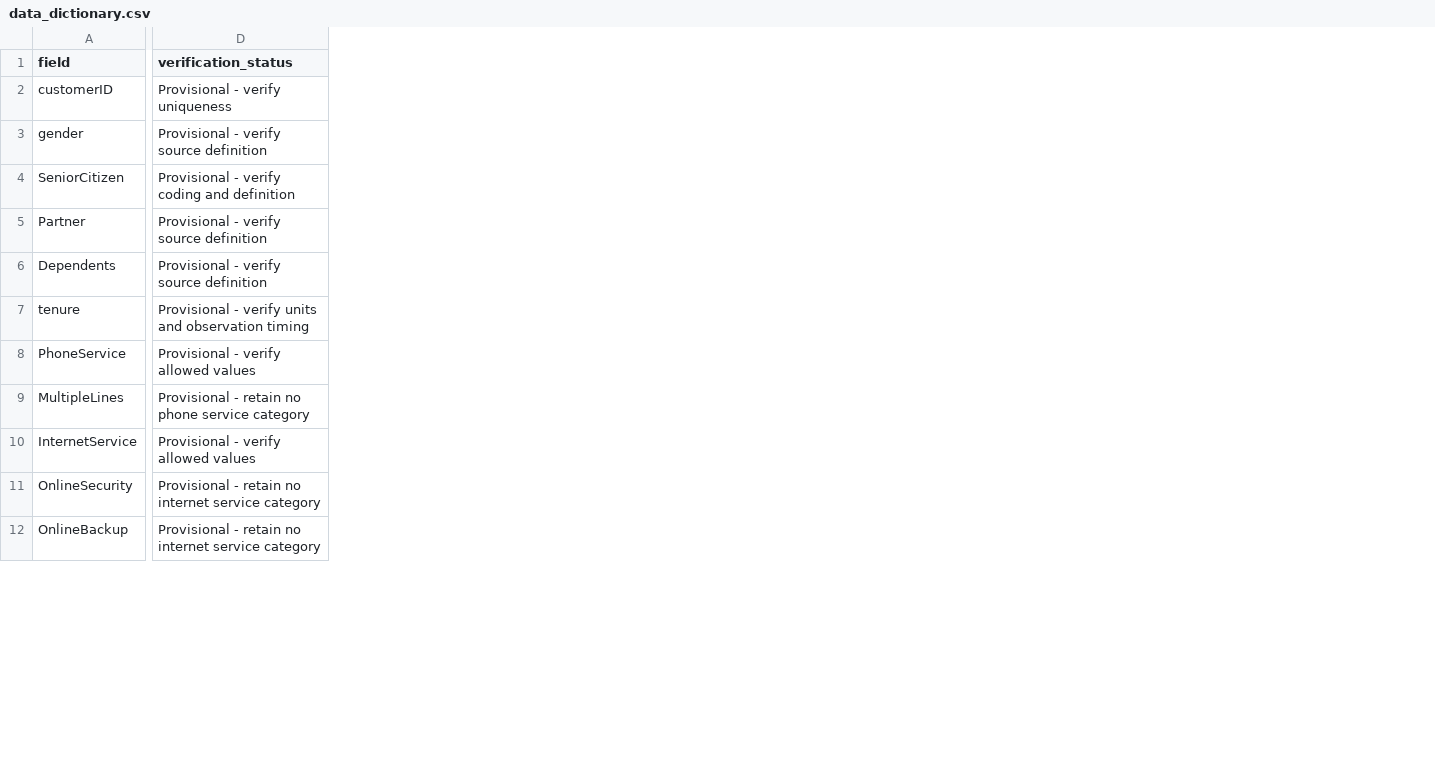
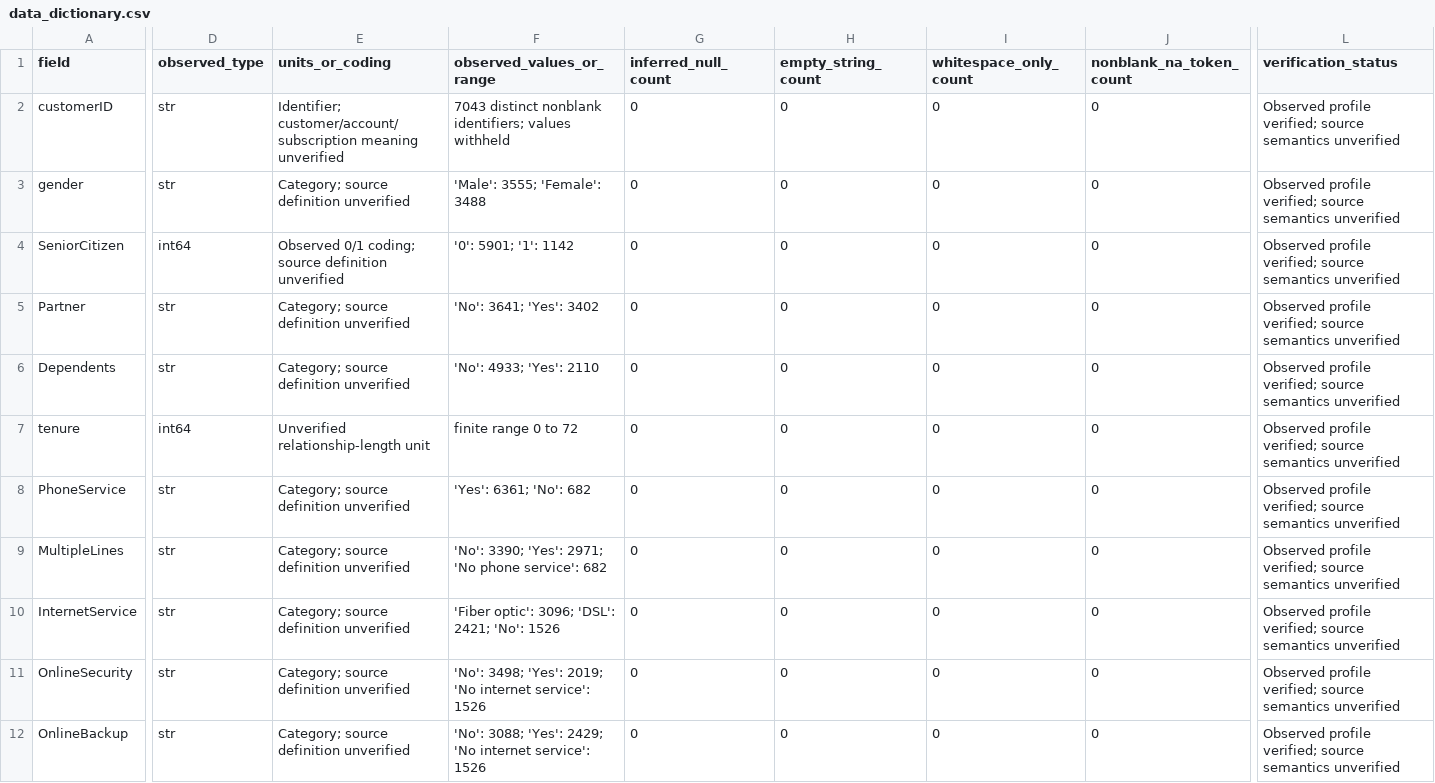
Before and after one commit to upmanNimisha/Customer-Churn_Prediction, a CSV file: outputs/reports/data_dictionary.csv, drawn as a sheet; only a part is shown, gaps mark what is left out; addresses are those after the commit; the diff covers the shown part only; the diff names each change by its address in the sheet, - before the commit and + after, or states it on an @@ line.

Commit message:
feat: complete Phase 1 data audit and document notebook-first workflow

```diff
--- a/outputs/reports/data_dictionary.csv
+++ b/outputs/reports/data_dictionary.csv
+column D (observed_type), rows 2-12: str | str | int64 | str | str | int64 | str | str | str | str | str
+column E (units_or_coding), rows 2-12: Identifier; customer/account/subscription meaning unverified | Category; source definition unverified | Observed 0/1 coding; source definition unverified | Category; source definition unverified | Category; source definition unverified | Unverified relationship-length unit | Category; source definition unverified | Category; source definition unverified | Category; source definition unverified | Category; source definition unverified | Category; source definition unverified
+column F (observed_values_or_range), rows 2-12: 7043 distinct nonblank identifiers; values withheld | 'Male': 3555; 'Female': 3488 | '0': 5901; '1': 1142 | 'No': 3641; 'Yes': 3402 | 'No': 4933; 'Yes': 2110 | finite range 0 to 72 | 'Yes': 6361; 'No': 682 | 'No': 3390; 'Yes': 2971; 'No phone service': 682 | 'Fiber optic': 3096; 'DSL': 2421; 'No': 1526 | 'No': 3498; 'Yes': 2019; 'No internet service': 1526 | 'No': 3088; 'Yes': 2429; 'No internet service': 1526
+column G (inferred_null_count), rows 2-12: all 0
+column H (empty_string_count), rows 2-12: all 0
+column I (whitespace_only_count), rows 2-12: all 0
+column J (nonblank_na_token_count), rows 2-12: all 0
-L2 (verification_status): Provisional - verify uniqueness
+L2 (verification_status): Observed profile verified; source semantics unverified
-L3 (verification_status): Provisional - verify source definition
+L3 (verification_status): Observed profile verified; source semantics unverified
-L4 (verification_status): Provisional - verify coding and definition
+L4 (verification_status): Observed profile verified; source semantics unverified
-L5:L6 (verification_status): Provisional - verify source definition
+L5:L6 (verification_status): Observed profile verified; source semantics unverified
-L7 (verification_status): Provisional - verify units and observation timing
+L7 (verification_status): Observed profile verified; source semantics unverified
-L8 (verification_status): Provisional - verify allowed values
+L8 (verification_status): Observed profile verified; source semantics unverified
-L9 (verification_status): Provisional - retain no phone service category
+L9 (verification_status): Observed profile verified; source semantics unverified
-L10 (verification_status): Provisional - verify allowed values
+L10 (verification_status): Observed profile verified; source semantics unverified
-L11:L12 (verification_status): Provisional - retain no internet service category
+L11:L12 (verification_status): Observed profile verified; source semantics unverified
```
Also changed, not shown: 3 added columns and 10 edited cells elsewhere in this file, 6 other files.
